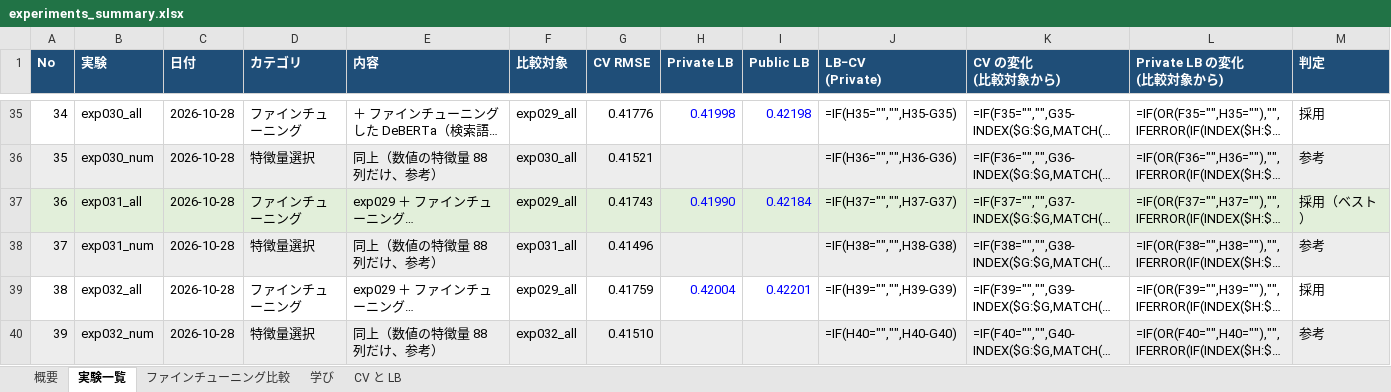
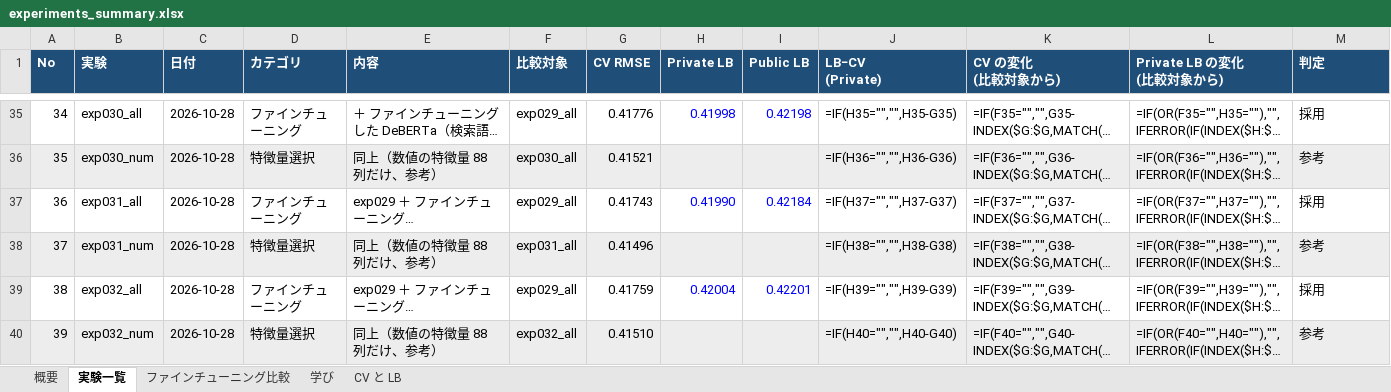
Before and after one commit to hayabusa888a/kaggle_homedepo, an Excel workbook: experiments_summary.xlsx, sheet 実験一覧, drawn as a sheet; only a part is shown, gaps mark what is left out; long unchanged cells end in …; values as stored, in another font and other column widths than the file's, no borders; formulas without a stored value are shown as written; the diff covers the shown part only; the diff names each change by its address in the sheet, - before the commit and + after, or states it on an @@ line.

```diff
--- a/experiments_summary.xlsx (sheet 実験一覧)
+++ b/experiments_summary.xlsx (sheet 実験一覧)
-A37:M37 fill: #E2EFDA
+A37:M37 fill: none
-M37 (判定): 採用（ベスト）
+M37 (判定): 採用
```
Also changed, not shown: 5 edited cells and cell formats elsewhere in this sheet, sheet 学び, sheet CV と LB, sheet 概要, charts or pictures, 2 other files.
